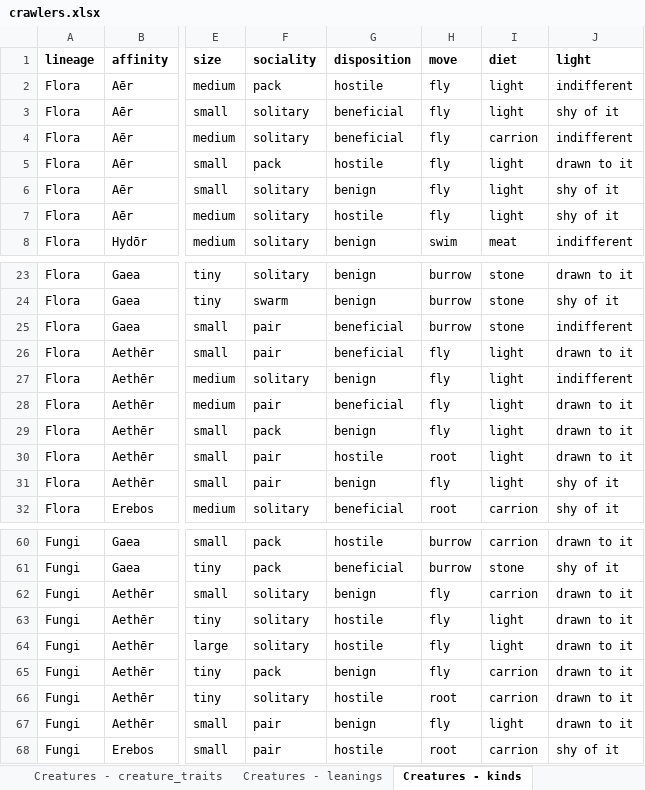
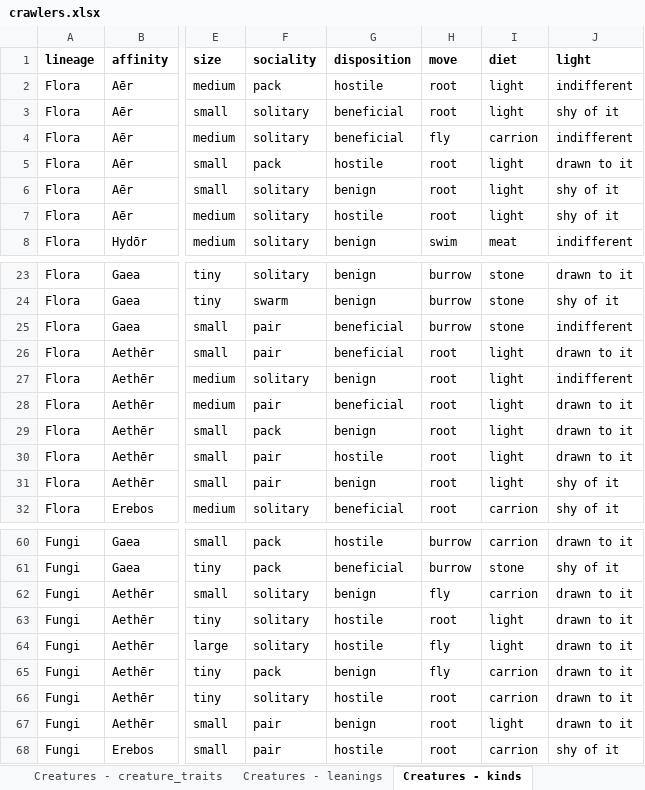
Before and after one commit to myrmecbruh/Project-Crawlers, an Excel workbook: crawlers.xlsx, sheet Creatures - kinds, drawn as a sheet; only a part is shown, gaps mark what is left out; values as stored, in another font and other column widths than the file's, no borders; the diff covers the shown part only; the diff names each change by its address in the sheet, - before the commit and + after, or states it on an @@ line.

```diff
--- a/crawlers.xlsx (sheet Creatures - kinds)
+++ b/crawlers.xlsx (sheet Creatures - kinds)
-H2:H3 (move): fly
+H2:H3 (move): root
-H5:H7 (move): fly
+H5:H7 (move): root
-H26:H29 (move): fly
+H26:H29 (move): root
-H31 (move): fly
+H31 (move): root
-H63 (move): fly
+H63 (move): root
-H67 (move): fly
+H67 (move): root
```
Also changed, not shown: 2 edited cells elsewhere in this sheet, sheet Rules - knobs, sheet Work - tasks, 6 other files.
